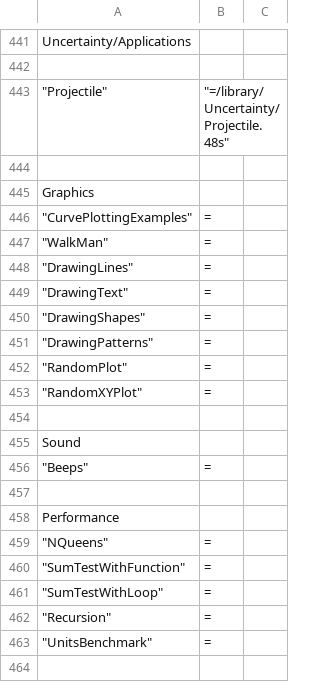
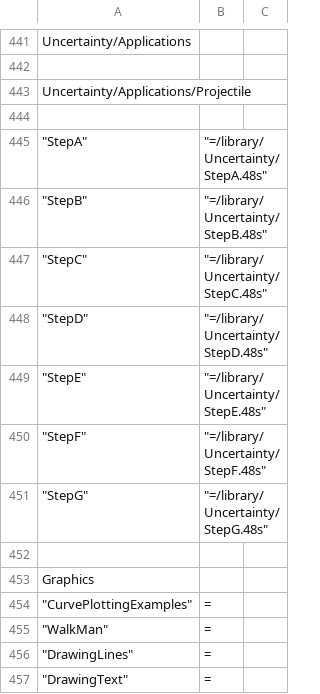
Before and after one commit to c3d/db48x, a CSV file: config/library.csv, drawn as a sheet; only a part is shown, gaps mark what is left out; the shorter side is filled out with more unchanged rows; addresses are those after the commit; the diff names each change by its address in the sheet, - before the commit and + after, or states it on an @@ line.

```diff
--- a/config/library.csv
+++ b/config/library.csv
+row 443: Uncertainty/Applications/Projectile
-row 444: "Projectile" | "=/library/Uncertainty/Projectile.48s"
+row 444: (empty)
+row 445: "StepA" | "=/library/Uncertainty/StepA.48s"
+row 446: "StepB" | "=/library/Uncertainty/StepB.48s"
+row 447: "StepC" | "=/library/Uncertainty/StepC.48s"
+row 448: "StepD" | "=/library/Uncertainty/StepD.48s"
+row 449: "StepE" | "=/library/Uncertainty/StepE.48s"
+row 450: "StepF" | "=/library/Uncertainty/StepF.48s"
+row 451: "StepG" | "=/library/Uncertainty/StepG.48s"
```
Also changed, not shown: 9 other files.
